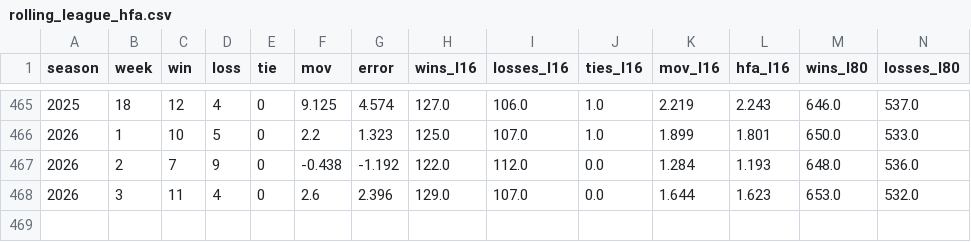
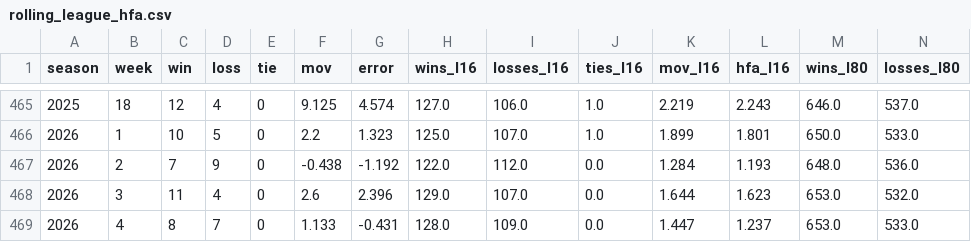
Before and after one commit to greerreNFL/Stadiums, a CSV file: data/rolling_league_hfa.csv, drawn as a sheet; only a part is shown, gaps mark what is left out; rows hold the shown columns only; the diff names each change by its address in the sheet, - before the commit and + after, or states it on an @@ line.

```diff
--- a/data/rolling_league_hfa.csv
+++ b/data/rolling_league_hfa.csv
+row 469: 2026 | 4 | 8 | 7 | 0 | 1.133 | -0.431 | 128.0 | 109.0 | 0.0 | 1.447 | 1.237 | 653.0 | 533.0
```
Also changed, not shown: data/team_stadiums.csv, 1 other file.
